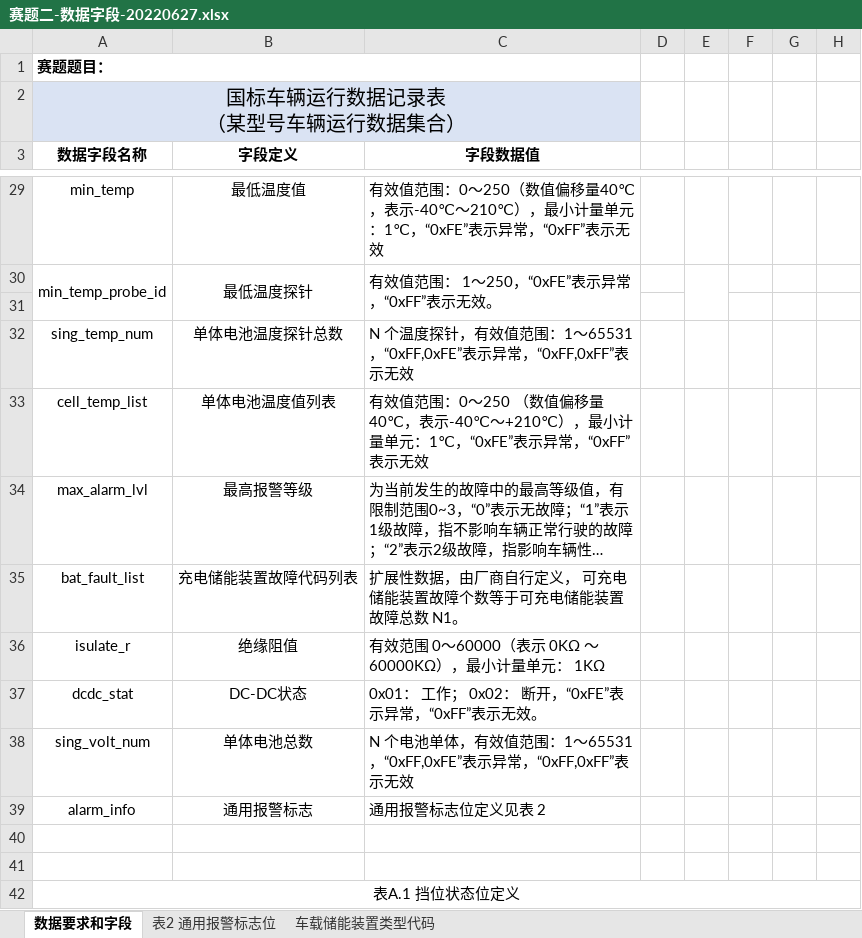
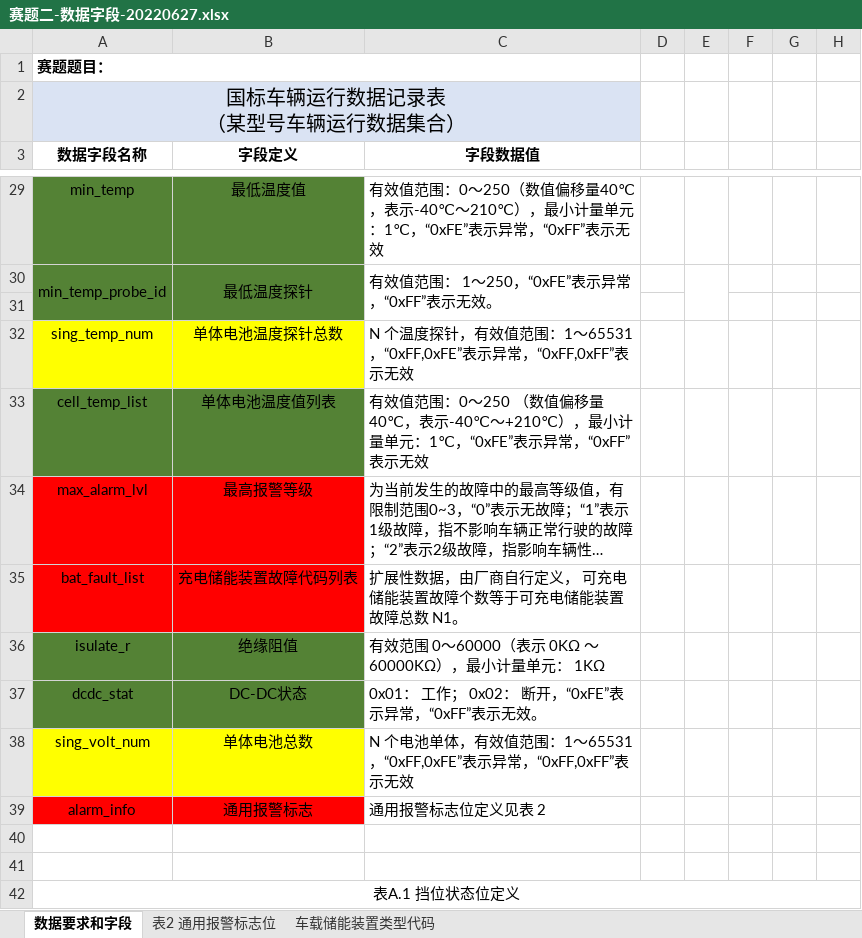
Before and after one commit to HaoWang9909/EV_Battery_Failure_Prediction, an Excel workbook: docs/2022年数字汽车大赛创新组赛题二数据说明/赛题二-数据字段-20220627.xlsx, sheet 数据要求和字段, drawn as a sheet; only a part is shown, gaps mark what is left out; long unchanged cells end in …; values as stored, in another font and other column widths than the file's, no borders; the diff covers the shown part only; the diff names each change by its address in the sheet, - before the commit and + after, or states it on an @@ line.

```diff
--- a/docs/2022年数字汽车大赛创新组赛题二数据说明/赛题二-数据字段-20220627.xlsx (sheet 数据要求和字段)
+++ b/docs/2022年数字汽车大赛创新组赛题二数据说明/赛题二-数据字段-20220627.xlsx (sheet 数据要求和字段)
-A29:B31 fill: none
+A29:B31 fill: #548235
-A32:B32 fill: none
+A32:B32 fill: #FFFF00
-A33:B33 fill: none
+A33:B33 fill: #548235
-A34:B35 fill: none
+A34:B35 fill: #FF0000
-A36:B37 fill: none
+A36:B37 fill: #548235
-A38:B38 fill: none
+A38:B38 fill: #FFFF00
-A39:B39 fill: none
+A39:B39 fill: #FF0000
```
Also changed, not shown: cell formats elsewhere in this sheet, 3 other files.
